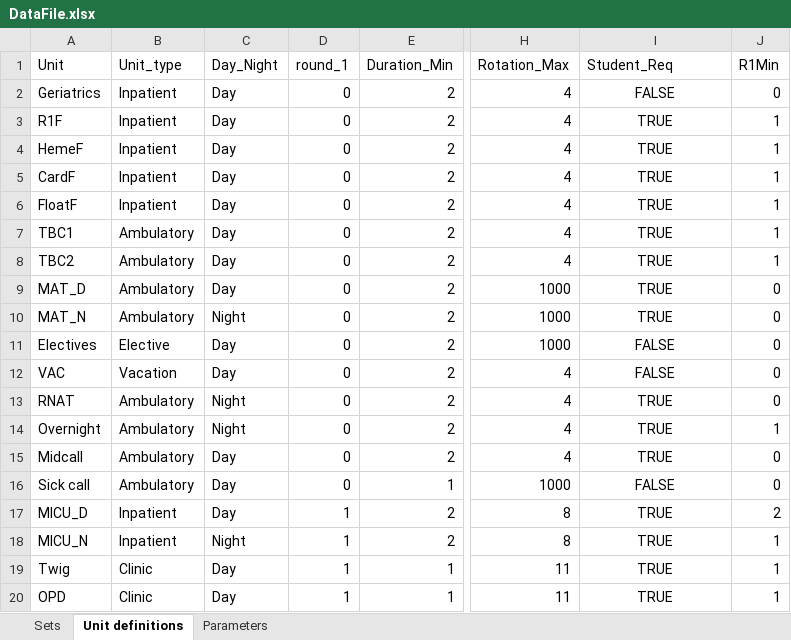
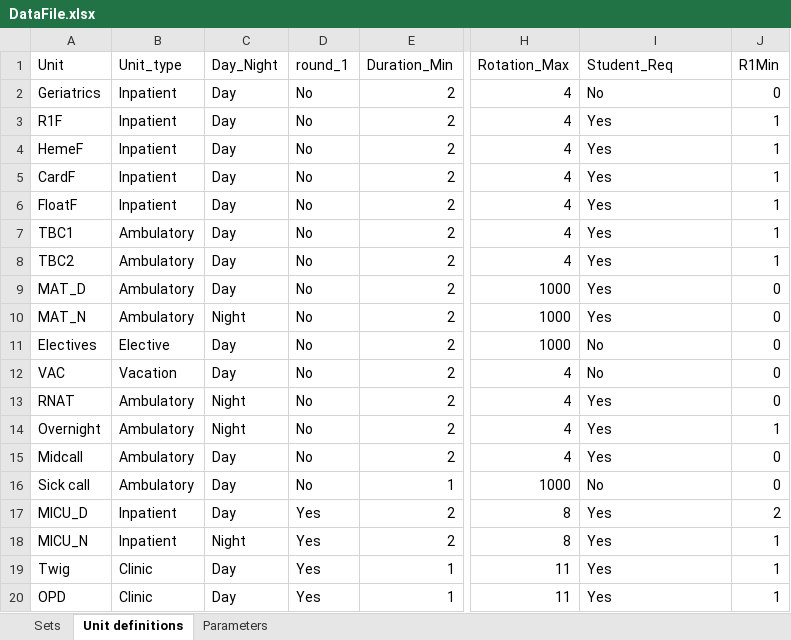
Before and after one commit to MSD18751/resident-scheduler, an Excel workbook: sample_data/DataFile.xlsx, sheet Unit definitions, drawn as a sheet; only a part is shown, gaps mark what is left out; values as stored, in another font and other column widths than the file's, no borders; the diff names each change by its address in the sheet, - before the commit and + after, or states it on an @@ line.

Commit message:
Finished importing sets! and updated excel file to fix issue with interpreting TRUE/FALSE in Pandas

```diff
--- a/sample_data/DataFile.xlsx (sheet Unit definitions)
+++ b/sample_data/DataFile.xlsx (sheet Unit definitions)
-D2:D16 (round_1): 0
+D2:D16 (round_1): No
-I2 (Student_Req): FALSE
+I2 (Student_Req): No
-I2:I20 alignment: center
+I2:I20 alignment: left
-I3:I10 (Student_Req): TRUE
+I3:I10 (Student_Req): Yes
-I11:I12 (Student_Req): FALSE
+I11:I12 (Student_Req): No
-I13:I15 (Student_Req): TRUE
+I13:I15 (Student_Req): Yes
-I16 (Student_Req): FALSE
+I16 (Student_Req): No
-D17:D20 (round_1): 1
+D17:D20 (round_1): Yes
-I17:I20 (Student_Req): TRUE
+I17:I20 (Student_Req): Yes
```
Also changed, not shown: 1 other file.
